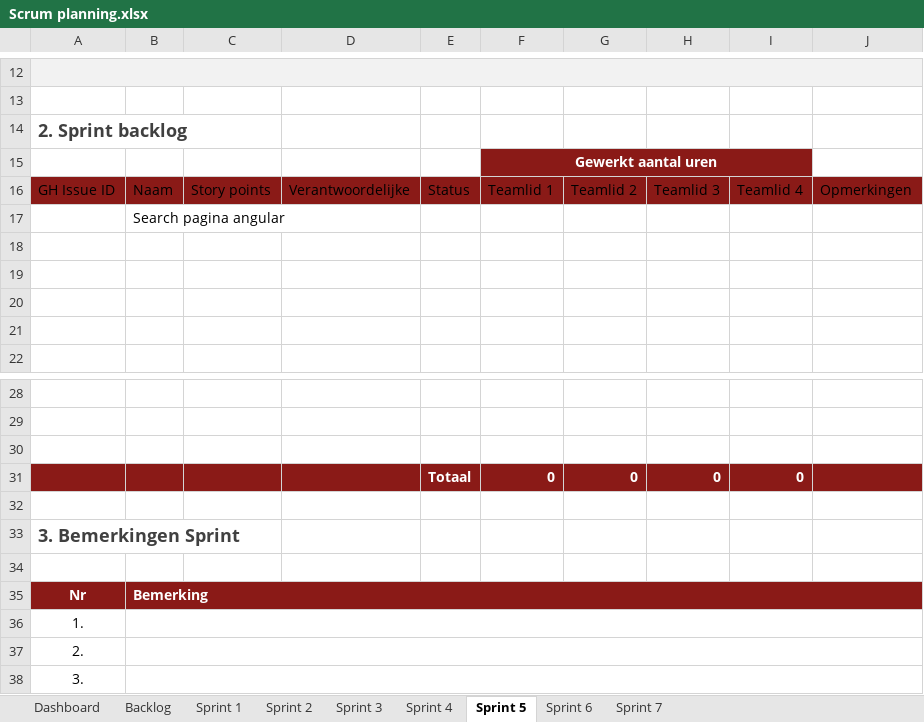
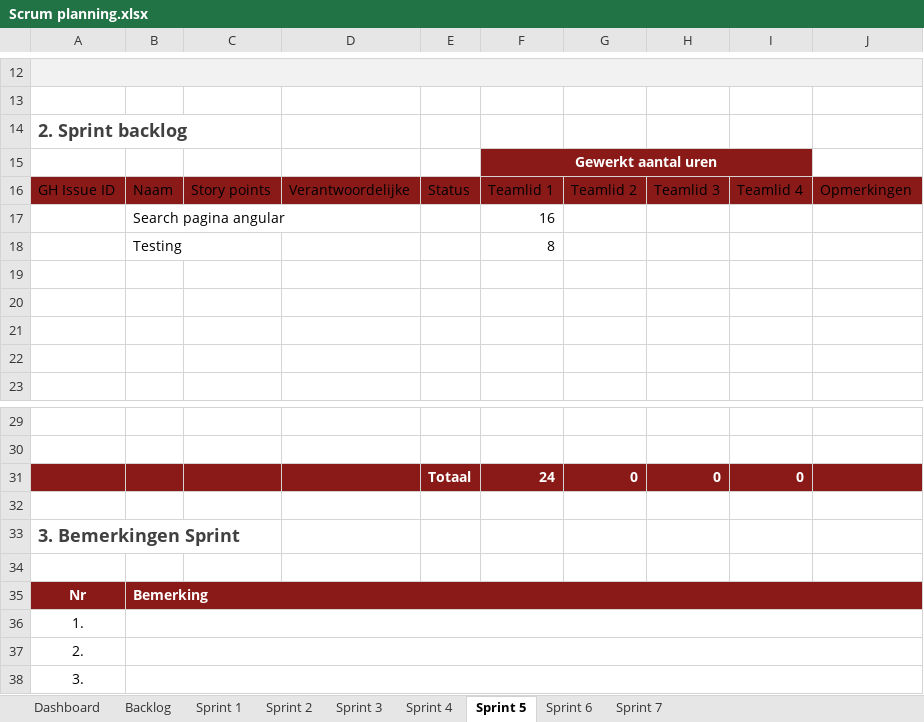
Before and after one commit to groenesteappel/securityProject, an Excel workbook: Scrum planning.xlsx, sheet Sprint 5, drawn as a sheet; only a part is shown, gaps mark what is left out; values as stored, in another font and other column widths than the file's, no borders; table styles not drawn; removed rows and columns are numbered as before the commit, all else as after; the diff names each change by its address in the sheet, - before the commit and + after, or states it on an @@ line.

```diff
--- a/Scrum planning.xlsx (sheet Sprint 5)
+++ b/Scrum planning.xlsx (sheet Sprint 5)
-F17: (empty)
+F17: 16
+row 18:  | Testing |  |  |  | 8
-row 30: (empty)
-F31: 0
+F31: 24
```
Also changed, not shown: sheet Sprint 3, sheet Sprint 6, sheet Sprint 2, sheet Sprint 7, sheet Sprint 4, sheet Sprint 1, 1 more sheet.
